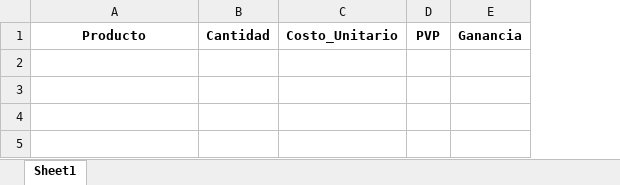
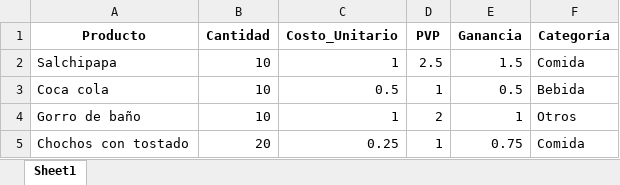
Before and after one commit to Maiqel2806/MV_2, an Excel workbook: data/inventario.xlsx, sheet Sheet1, drawn as a sheet; values as stored, in another font and other column widths than the file's, no borders; the diff names each change by its address in the sheet, - before the commit and + after, or states it on an @@ line.

```diff
--- a/data/inventario.xlsx (sheet Sheet1)
+++ b/data/inventario.xlsx (sheet Sheet1)
+column F (Categoría), empty
+row 2: Salchipapa | 10 | 1 | 2.5 | 1.5 | Comida
+row 3: Coca cola | 10 | 0.5 | 1 | 0.5 | Bebida
+row 4: Gorro de baño | 10 | 1 | 2 | 1 | Otros
+row 5: Chochos con tostado | 20 | 0.25 | 1 | 0.75 | Comida
```
Also changed, not shown: data/administradores.xlsx, data/clientes.xlsx, 19 other files.
